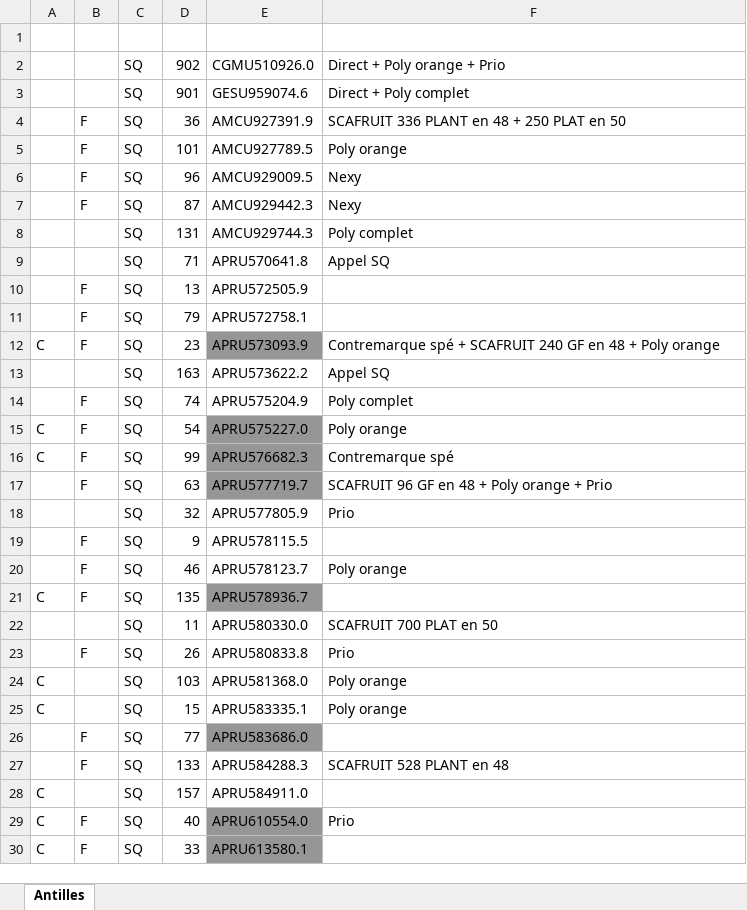
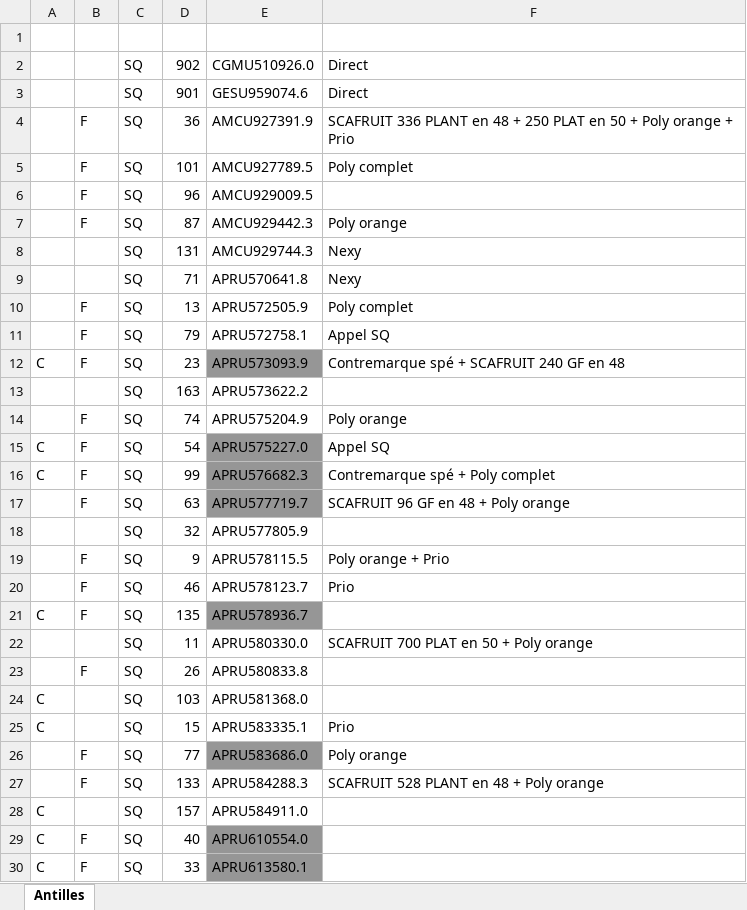
Before and after one commit to AymericLeFeyer/Dunfast, an Excel workbook: Antilles.xlsx, sheet Antilles, drawn as a sheet; only a part is shown; values as stored, in another font and other column widths than the file's, no borders; the diff covers the shown part only; the diff names each change by its address in the sheet, - before the commit and + after, or states it on an @@ line.

```diff
--- a/Antilles.xlsx (sheet Antilles)
+++ b/Antilles.xlsx (sheet Antilles)
-F2: Direct + Poly orange + Prio
+F2: Direct
-F3: Direct + Poly complet
+F3: Direct
-F4: …en 50
+F4: …en 50 + Poly orange + Prio
-F5: Poly orange
+F5: Poly complet
-F6: Nexy
+F6: (empty)
-F7: Nexy
+F7: Poly orange
-F8: Poly complet
+F8: Nexy
-F9: Appel SQ
+F9: Nexy
-F10: (empty)
+F10: Poly complet
-F11: (empty)
+F11: Appel SQ
-F12: …en 48 + Poly orange
+F12: …en 48
-F13: Appel SQ
+F13: (empty)
-F14: Poly complet
+F14: Poly orange
-F15: Poly orange
+F15: Appel SQ
-F16: Contremarque spé
+F16: Contremarque spé + Poly complet
-F17: SCAFRUIT 96 GF en 48 + Poly orange + Prio
+F17: SCAFRUIT 96 GF en 48 + Poly orange
-F18: Prio
+F18: (empty)
-F19: (empty)
+F19: Poly orange + Prio
-F20: Poly orange
+F20: Prio
-F22: SCAFRUIT 700 PLAT en 50
+F22: SCAFRUIT 700 PLAT en 50 + Poly orange
-F23: Prio
+F23: (empty)
-F24: Poly orange
+F24: (empty)
-F25: Poly orange
+F25: Prio
-F26: (empty)
+F26: Poly orange
-F27: SCAFRUIT 528 PLANT en 48
+F27: SCAFRUIT 528 PLANT en 48 + Poly orange
-F29: Prio
+F29: (empty)
```
Also changed, not shown: 104 edited cells elsewhere in this sheet, Antilles2.xlsx, Semaine 41/FENES/true.xlsx, 2 other files.
